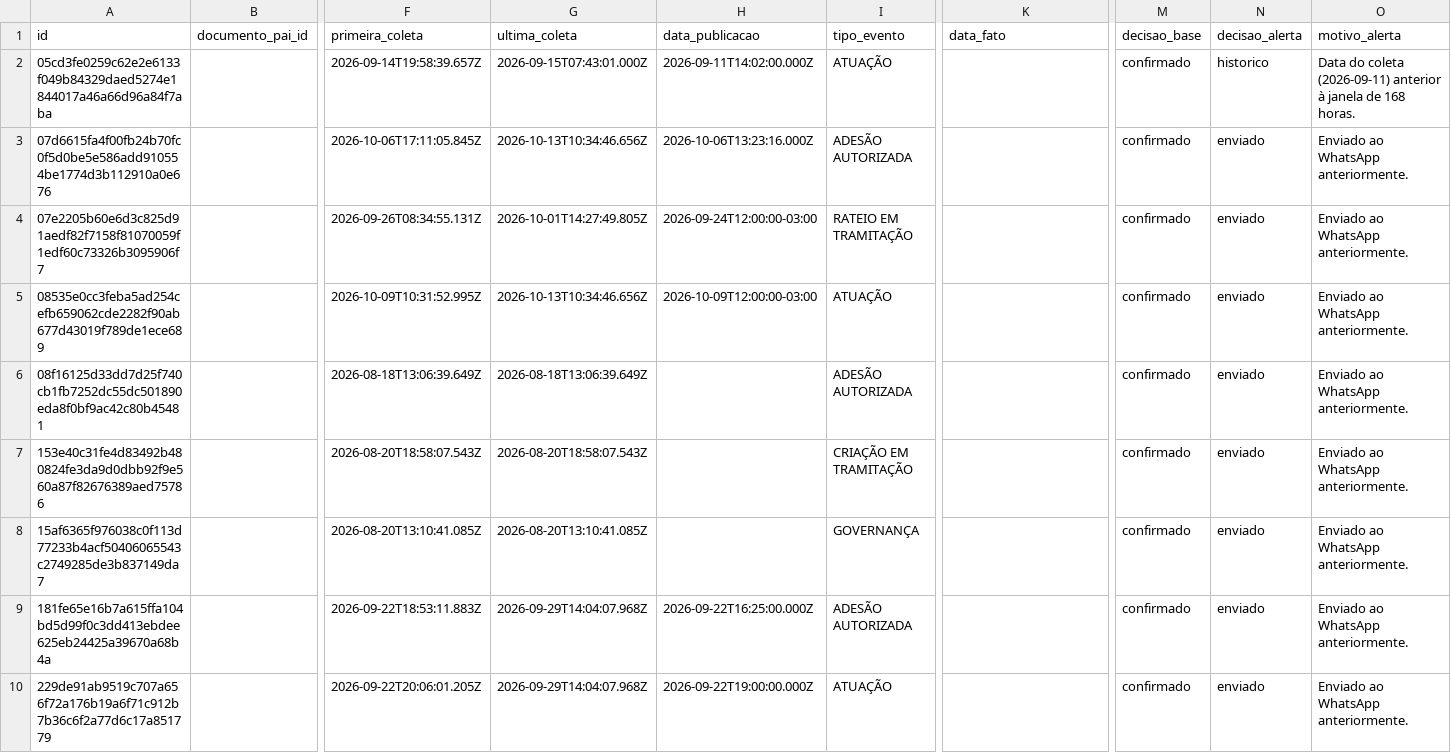
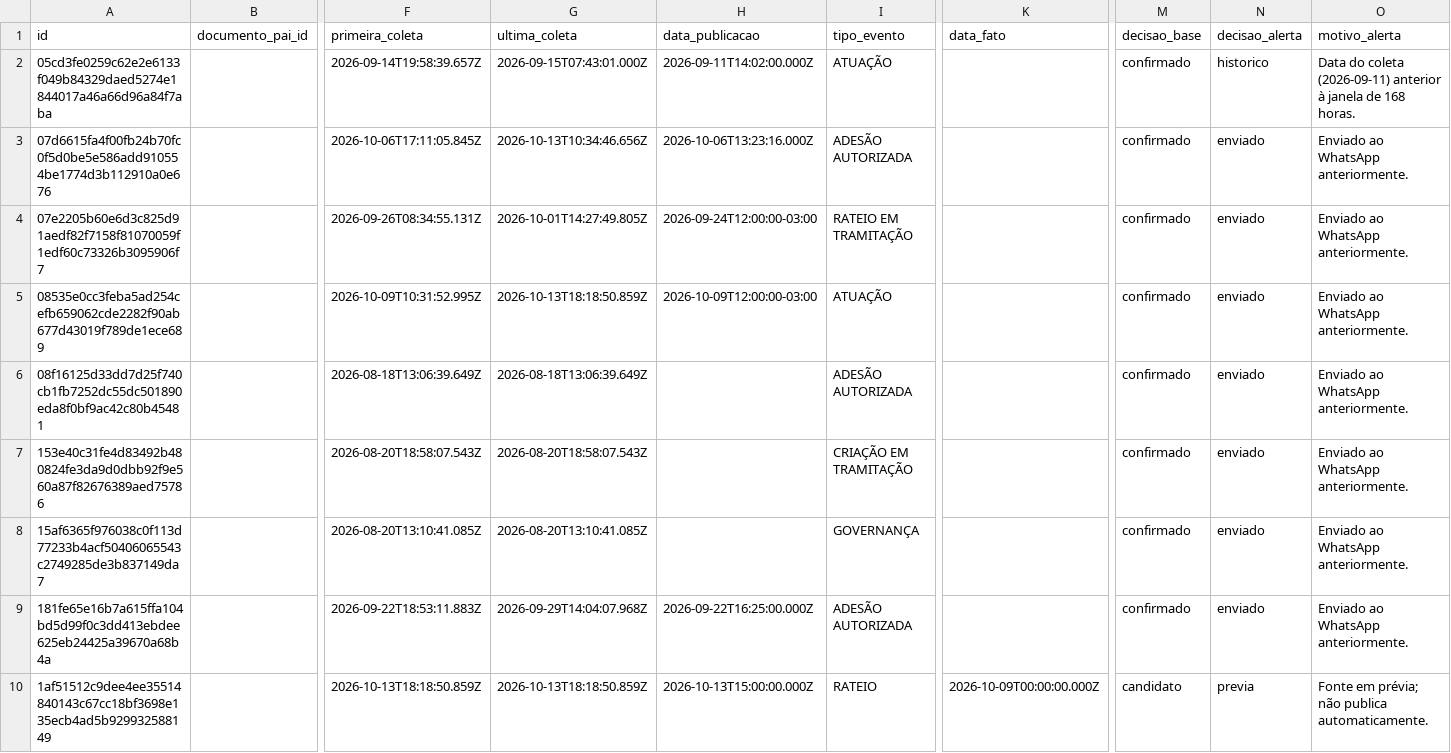
Before and after one commit to driano1221/radar-consorcios-whatsapp, a CSV file: data/catalogo/eventos.csv, drawn as a sheet; only a part is shown, gaps mark what is left out; the shorter side is filled out with more unchanged rows; rows hold the shown columns only; the diff covers the shown part only; the diff names each change by its address in the sheet, - before the commit and + after, or states it on an @@ line.

```diff
--- a/data/catalogo/eventos.csv
+++ b/data/catalogo/eventos.csv
-G5 (ultima_coleta): 2026-10-13T10:34:46.656Z
+G5 (ultima_coleta): 2026-10-13T18:18:50.859Z
+row 10: 1af51512c9dee4ee35514840143c67cc18bf3698e135ecb4ad5b929932588149 |  | 2026-10-13T18:18:50.859Z | 2026-10-13T18:18:50.859Z | 2026-10-13T15:00:00.000Z | RATEIO | 2026-10-09T00:00:00.000Z | candidato | previa | Fonte em prévia; não publica automaticamente.
```
Also changed, not shown: 3 added rows and 12 edited cells elsewhere in this file, data/catalogo/atos.csv, data/catalogo/consorcios.csv, 5 other files.
